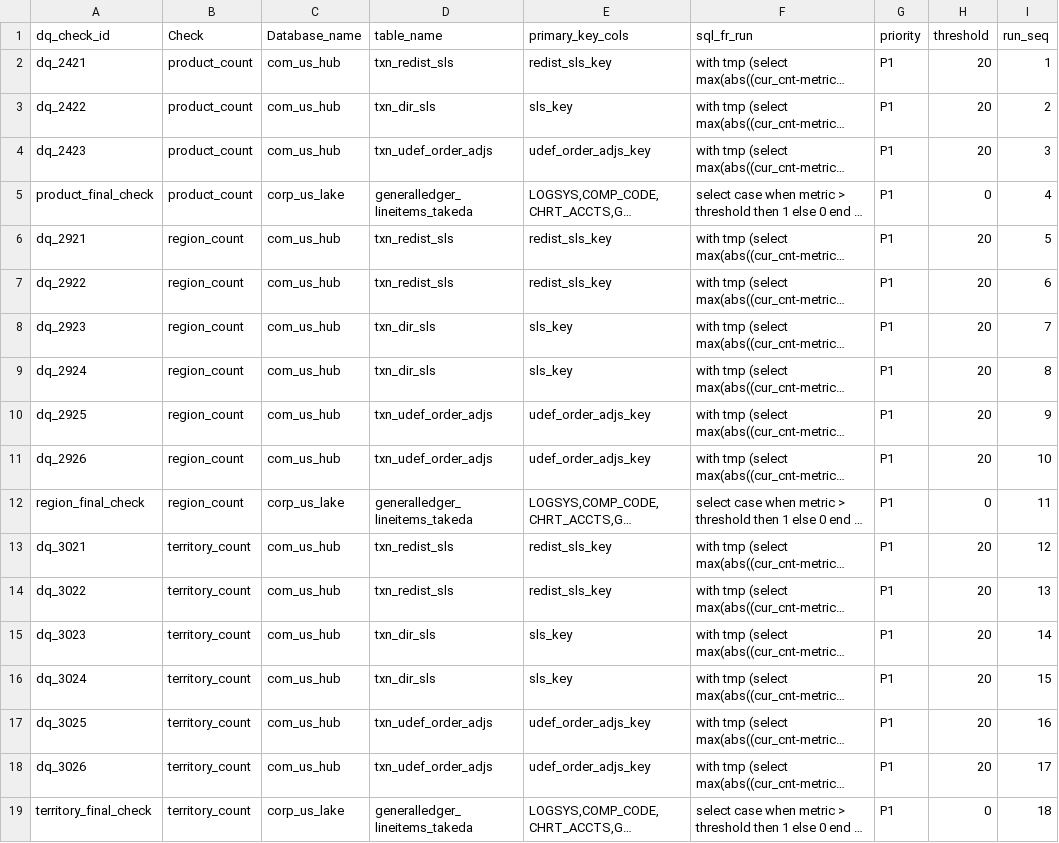
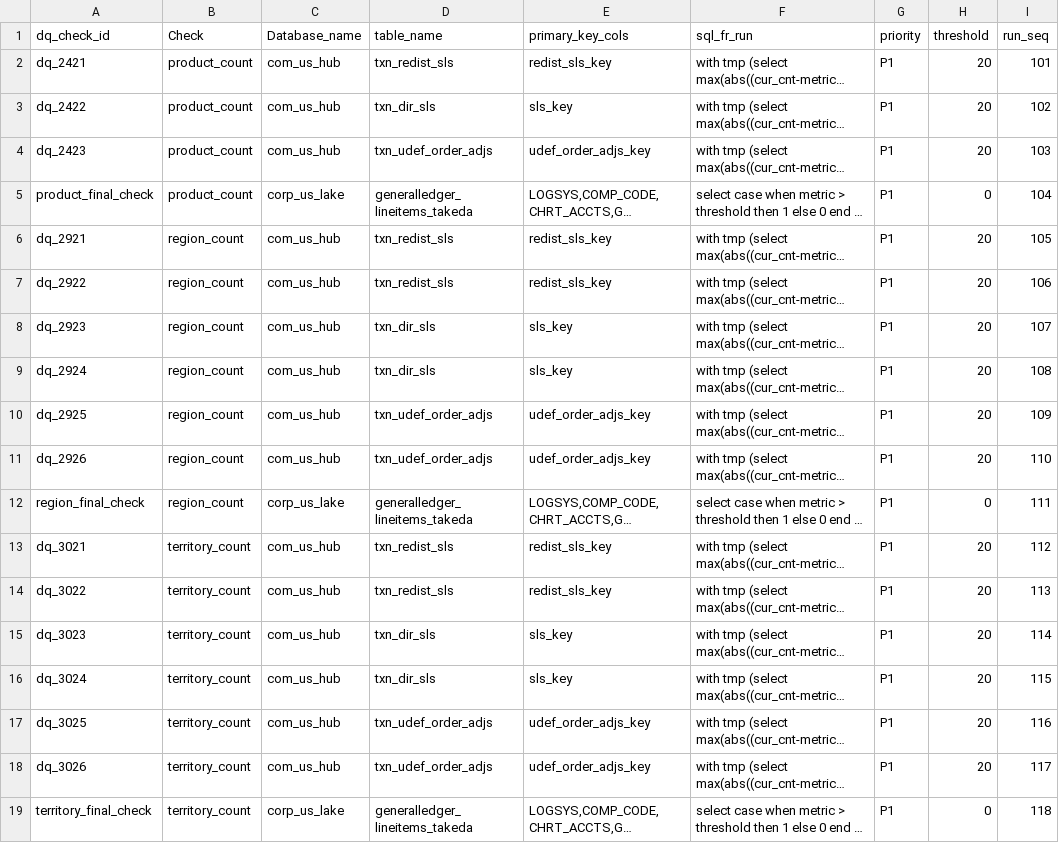
Before and after one commit to takeda-masud/dq-checks, a CSV file: dq_rule_hub_mon.csv, drawn as a sheet; long unchanged cells end in …; the diff names each change by its address in the sheet, - before the commit and + after, or states it on an @@ line.

```diff
--- a/dq_rule_hub_mon.csv
+++ b/dq_rule_hub_mon.csv
-I2 (run_seq): 1
+I2 (run_seq): 101
-I3 (run_seq): 2
+I3 (run_seq): 102
-I4 (run_seq): 3
+I4 (run_seq): 103
-I5 (run_seq): 4
+I5 (run_seq): 104
-I6 (run_seq): 5
+I6 (run_seq): 105
-I7 (run_seq): 6
+I7 (run_seq): 106
-I8 (run_seq): 7
+I8 (run_seq): 107
-I9 (run_seq): 8
+I9 (run_seq): 108
-I10 (run_seq): 9
+I10 (run_seq): 109
-I11 (run_seq): 10
+I11 (run_seq): 110
-I12 (run_seq): 11
+I12 (run_seq): 111
-I13 (run_seq): 12
+I13 (run_seq): 112
-I14 (run_seq): 13
+I14 (run_seq): 113
-I15 (run_seq): 14
+I15 (run_seq): 114
-I16 (run_seq): 15
+I16 (run_seq): 115
-I17 (run_seq): 16
+I17 (run_seq): 116
-I18 (run_seq): 17
+I18 (run_seq): 117
-I19 (run_seq): 18
+I19 (run_seq): 118
```
Also changed, not shown: dq_rule_hub.csv, dq_rule_hub_crc.csv, 9 other files.
